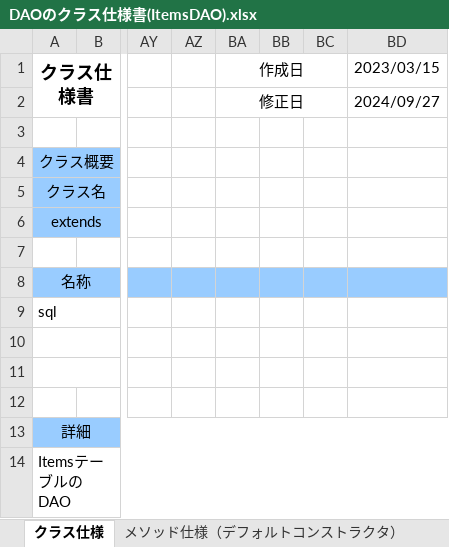
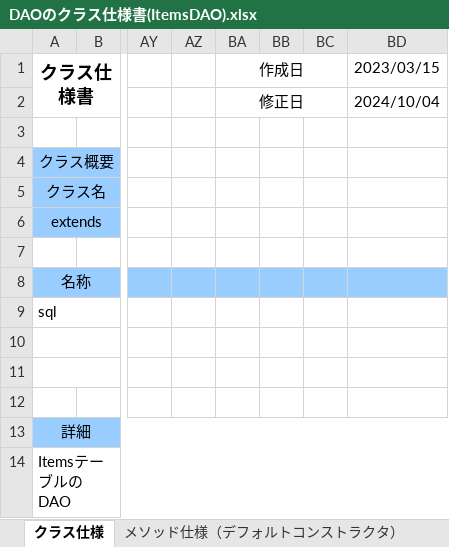
Before and after one commit to OkamotoTaketo/dev, an Excel workbook: 020-内部_プログラミング設計/022-クラス仕様書/DAOのクラス仕様書(ItemsDAO).xlsx, sheet クラス仕様, drawn as a sheet; only a part is shown, gaps mark what is left out; values as stored, in another font and other column widths than the file's, no borders; the diff names each change by its address in the sheet, - before the commit and + after, or states it on an @@ line.

```diff
--- a/020-内部_プログラミング設計/022-クラス仕様書/DAOのクラス仕様書(ItemsDAO).xlsx (sheet クラス仕様)
+++ b/020-内部_プログラミング設計/022-クラス仕様書/DAOのクラス仕様書(ItemsDAO).xlsx (sheet クラス仕様)
-BD2: 2024/09/27
+BD2: 2024/10/04
```
Also changed, not shown: sheet メソッド仕様（findByKeyword）, sheet メソッド仕様（findAll）, sheet メソッド仕様（findByBoth）, sheet メソッド仕様（findByCategoryId）, sheet メソッド仕様（デフォルトコンストラクタ）, other sheet tabs, 000-要件定義/003-WBS.xlsx, 020-内部_プログラミング設計/022-クラス仕様書/IFのクラス仕様書(IItemsDAO).xlsx, 30 other files.
